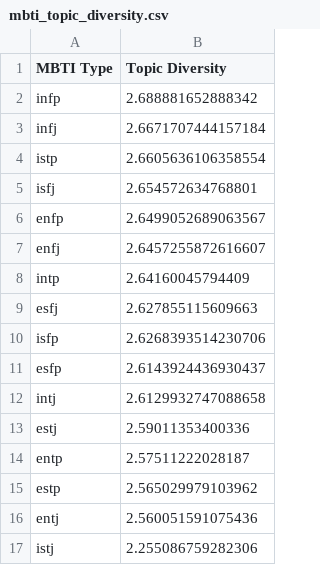
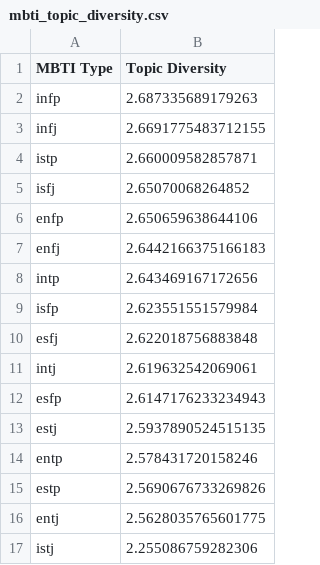
Before and after one commit to DominicMin/Intro_to_DS_Assignment, a CSV file: py_Code/output/mbti_topic_diversity.csv, drawn as a sheet.

```diff
--- a/py_Code/output/mbti_topic_diversity.csv
+++ b/py_Code/output/mbti_topic_diversity.csv
@@ -1,17 +1,17 @@
 MBTI Type,Topic Diversity
-infp,2.688881652888342
-infj,2.6671707444157184
-istp,2.6605636106358554
-isfj,2.654572634768801
-enfp,2.6499052689063567
-enfj,2.6457255872616607
-intp,2.64160045794409
-esfj,2.627855115609663
-isfp,2.6268393514230706
-esfp,2.6143924436930437
-intj,2.6129932747088658
-estj,2.59011353400336
-entp,2.57511222028187
-estp,2.565029979103962
-entj,2.560051591075436
+infp,2.687335689179263
+infj,2.6691775483712155
+istp,2.660009582857871
+isfj,2.65070068264852
+enfp,2.650659638644106
+enfj,2.6442166375166183
+intp,2.643469167172656
+isfp,2.623551551579984
+esfj,2.622018756883848
+intj,2.619632542069061
+esfp,2.6147176233234943
+estj,2.5937890524515135
+entp,2.578431720158246
+estp,2.5690676733269826
+entj,2.5628035765601775
 istj,2.255086759282306
```
Also changed, not shown: py_Code/Data/id2word_result.csv, py_Code/output/mbti_dimension_analysis.csv, 30 other files.
